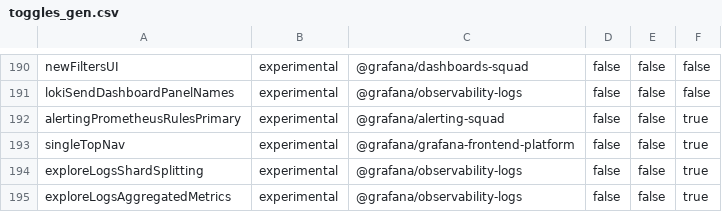
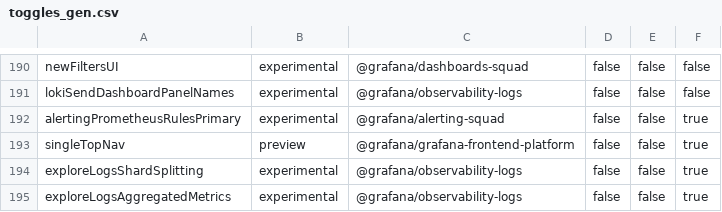
Before and after one commit to openai-oss-forks/grafana-experiments, a CSV file: pkg/services/featuremgmt/toggles_gen.csv, drawn as a sheet; only a part is shown, gaps mark what is left out.

Commit message:
SingleTopNav: Update `singleTopNav` feature toggle to public preview (#96527)
update singleTopNav to public preview

```diff
--- a/pkg/services/featuremgmt/toggles_gen.csv
+++ b/pkg/services/featuremgmt/toggles_gen.csv
@@ -192,3 +192,3 @@ lokiSendDashboardPanelNames,experimental,@grafana/observability-logs,false,false
 alertingPrometheusRulesPrimary,experimental,@grafana/alerting-squad,false,false,true
-singleTopNav,experimental,@grafana/grafana-frontend-platform,false,false,true
+singleTopNav,preview,@grafana/grafana-frontend-platform,false,false,true
 exploreLogsShardSplitting,experimental,@grafana/observability-logs,false,false,true
```
Also changed, not shown: 3 other files.
